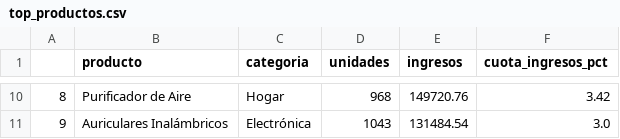
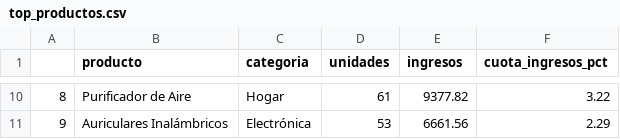
Before and after one commit to Dvskked/practica-analisisdatos-python, a CSV file: reports/top_productos.csv, drawn as a sheet; only a part is shown, gaps mark what is left out; the diff covers the shown part only.

```diff
--- a/reports/top_productos.csv
+++ b/reports/top_productos.csv
@@ -10,2 +10,2 @@
-8,Purificador de Aire,Hogar,968,149720.76,3.42
-9,Auriculares Inalámbricos,Electrónica,1043,131484.54,3.0
+8,Purificador de Aire,Hogar,61,9377.82,3.22
+9,Auriculares Inalámbricos,Electrónica,53,6661.56,2.29
```
Also changed, not shown: 32 edited cells elsewhere in this file, reports/correlaciones_significativas.csv, reports/crecimiento_interanual.csv, 16 other files.
